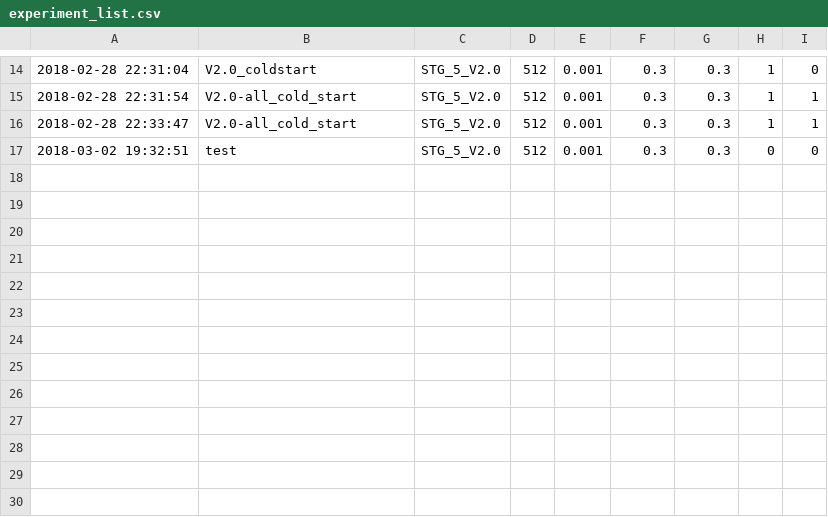
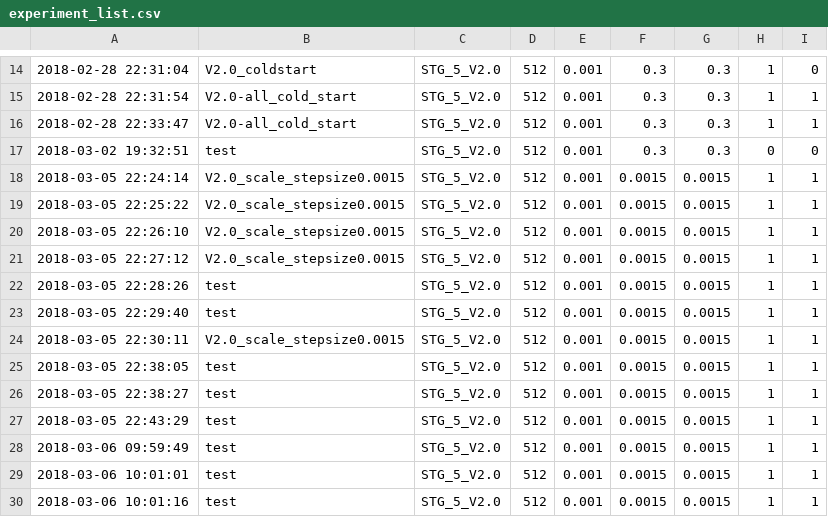
Before and after one commit to fei960922/Research_STGC_IL, a CSV file: experiment_list.csv, drawn as a sheet; only a part is shown, gaps mark what is left out.

Commit message:
combine test into train

```diff
--- a/experiment_list.csv
+++ b/experiment_list.csv
@@ -17 +17,14 @@
 2018-03-02 19:32:51,test,STG_5_V2.0,512,0.001,0.3,0.3,0,0
+2018-03-05 22:24:14,V2.0_scale_stepsize0.0015,STG_5_V2.0,512,0.001,0.0015,0.0015,1,1
+2018-03-05 22:25:22,V2.0_scale_stepsize0.0015,STG_5_V2.0,512,0.001,0.0015,0.0015,1,1
+2018-03-05 22:26:10,V2.0_scale_stepsize0.0015,STG_5_V2.0,512,0.001,0.0015,0.0015,1,1
+2018-03-05 22:27:12,V2.0_scale_stepsize0.0015,STG_5_V2.0,512,0.001,0.0015,0.0015,1,1
+2018-03-05 22:28:26,test,STG_5_V2.0,512,0.001,0.0015,0.0015,1,1
+2018-03-05 22:29:40,test,STG_5_V2.0,512,0.001,0.0015,0.0015,1,1
+2018-03-05 22:30:11,V2.0_scale_stepsize0.0015,STG_5_V2.0,512,0.001,0.0015,0.0015,1,1
+2018-03-05 22:38:05,test,STG_5_V2.0,512,0.001,0.0015,0.0015,1,1
+2018-03-05 22:38:27,test,STG_5_V2.0,512,0.001,0.0015,0.0015,1,1
+2018-03-05 22:43:29,test,STG_5_V2.0,512,0.001,0.0015,0.0015,1,1
+2018-03-06 09:59:49,test,STG_5_V2.0,512,0.001,0.0015,0.0015,1,1
+2018-03-06 10:01:01,test,STG_5_V2.0,512,0.001,0.0015,0.0015,1,1
+2018-03-06 10:01:16,test,STG_5_V2.0,512,0.001,0.0015,0.0015,1,1
```
Also changed, not shown: 3 other files.
